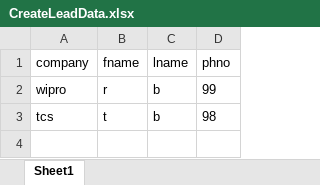
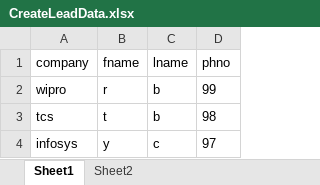
Before and after one commit to RupaMedapati/MavenProject, an Excel workbook: data/CreateLeadData.xlsx, sheet Sheet1, drawn as a sheet; values as stored, in another font and other column widths than the file's, no borders; the diff names each change by its address in the sheet, - before the commit and + after, or states it on an @@ line.

```diff
--- a/data/CreateLeadData.xlsx (sheet Sheet1)
+++ b/data/CreateLeadData.xlsx (sheet Sheet1)
+sheet tab: Sheet2
+row 4: infosys | y | c | 97
```
Also changed, not shown: 28 other files.
